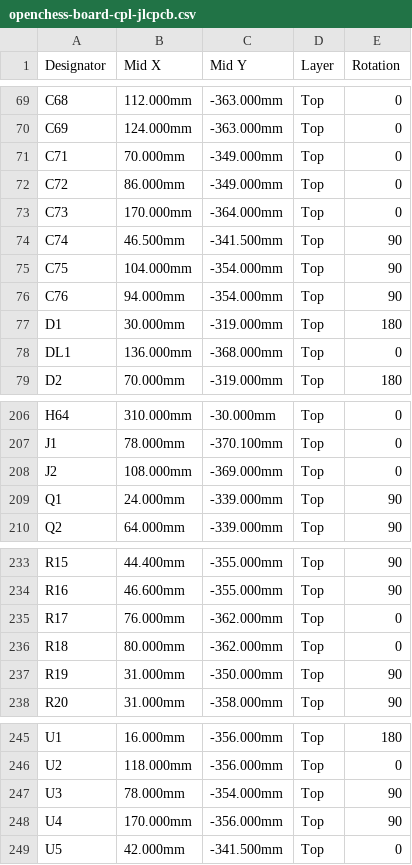
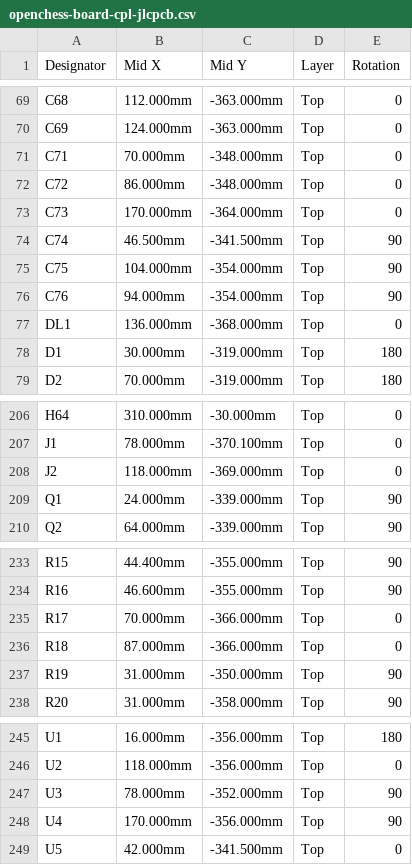
Before and after one commit to Fabienrortais/cz, a CSV file: openchess-redesign/manufacturing/openchess-board-cpl-jlcpcb.csv, drawn as a sheet; only a part is shown, gaps mark what is left out.

```diff
--- a/openchess-redesign/manufacturing/openchess-board-cpl-jlcpcb.csv
+++ b/openchess-redesign/manufacturing/openchess-board-cpl-jlcpcb.csv
@@ -70,4 +70,4 @@ C68,112.000mm,-363.000mm,Top,0
 C69,124.000mm,-363.000mm,Top,0
-C71,70.000mm,-349.000mm,Top,0
-C72,86.000mm,-349.000mm,Top,0
+C71,70.000mm,-348.000mm,Top,0
+C72,86.000mm,-348.000mm,Top,0
 C73,170.000mm,-364.000mm,Top,0
@@ -76,4 +76,4 @@ C75,104.000mm,-354.000mm,Top,90
 C76,94.000mm,-354.000mm,Top,90
+DL1,136.000mm,-368.000mm,Top,0
 D1,30.000mm,-319.000mm,Top,180
-DL1,136.000mm,-368.000mm,Top,0
 D2,70.000mm,-319.000mm,Top,180
@@ -207,3 +207,3 @@ H64,310.000mm,-30.000mm,Top,0
 J1,78.000mm,-370.100mm,Top,0
-J2,108.000mm,-369.000mm,Top,0
+J2,118.000mm,-369.000mm,Top,0
 Q1,24.000mm,-339.000mm,Top,90
@@ -234,4 +234,4 @@ R15,44.400mm,-355.000mm,Top,90
 R16,46.600mm,-355.000mm,Top,90
-R17,76.000mm,-362.000mm,Top,0
-R18,80.000mm,-362.000mm,Top,0
+R17,70.000mm,-366.000mm,Top,0
+R18,87.000mm,-366.000mm,Top,0
 R19,31.000mm,-350.000mm,Top,90
@@ -246,3 +246,3 @@ U1,16.000mm,-356.000mm,Top,180
 U2,118.000mm,-356.000mm,Top,0
-U3,78.000mm,-354.000mm,Top,90
+U3,78.000mm,-352.000mm,Top,90
 U4,170.000mm,-356.000mm,Top,90
```
Also changed, not shown: openchess-redesign/manufacturing/openchess-board-bom-jlcpcb.csv, 25 other files.
